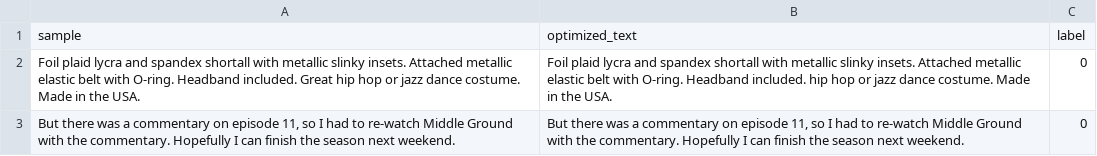
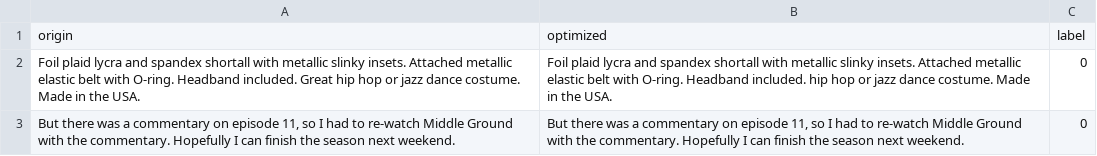
Before and after one commit to supernub/GPTQ_LLM, a CSV file: judge/few_shot/sample_opt_valid_1000.csv, drawn as a sheet; only a part is shown.

Commit message:
update sample1000

```diff
--- a/judge/few_shot/sample_opt_valid_1000.csv
+++ b/judge/few_shot/sample_opt_valid_1000.csv
@@ -1,2 +1,2 @@
-sample,optimized_text,label
+origin,optimized,label
 "Foil plaid lycra and spandex shortall with metallic slinky insets. Attached metallic elastic belt with O-ring. Headband included. Great hip hop or jazz dance costume. Made in the USA.
```
Also changed, not shown: 1 other file.
